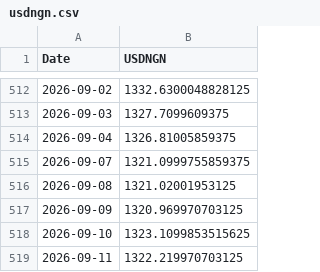
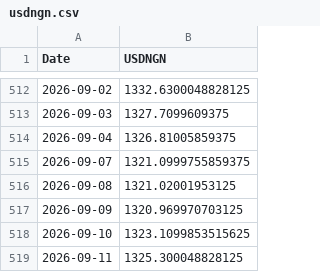
Before and after one commit to samebimo10-cpu/Stock-, a CSV file: data/cache/usdngn.csv, drawn as a sheet; only a part is shown, gaps mark what is left out.

```diff
--- a/data/cache/usdngn.csv
+++ b/data/cache/usdngn.csv
@@ -518,2 +518,2 @@ Date,USDNGN
 2026-09-10,1323.1099853515625
-2026-09-11,1322.219970703125
+2026-09-11,1325.300048828125
```
Also changed, not shown: data/cache/ngx_board.csv, data/cache/ngx_history.csv, 7 other files.
